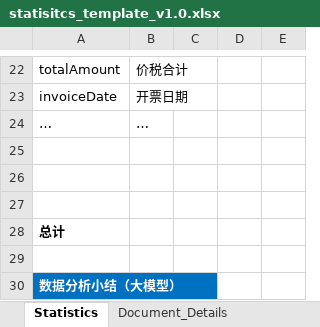
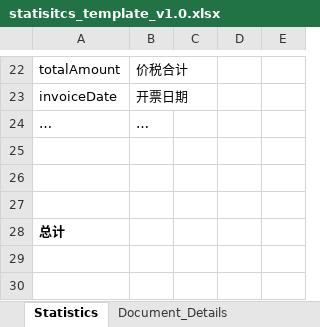
Before and after one commit to qinqiang2000/label-studio, an Excel workbook: label_studio/data_manager/actions/invoice_compare/statisitcs_template_v1.0.xlsx, sheet Statistics, drawn as a sheet; only a part is shown, gaps mark what is left out; values as stored, in another font and other column widths than the file's, no borders; the diff names each change by its address in the sheet, - before the commit and + after, or states it on an @@ line.

```diff
--- a/label_studio/data_manager/actions/invoice_compare/statisitcs_template_v1.0.xlsx (sheet Statistics)
+++ b/label_studio/data_manager/actions/invoice_compare/statisitcs_template_v1.0.xlsx (sheet Statistics)
-row 29: (empty)
-row 30: 数据分析小结（大模型）
```
Also changed, not shown: 2 other files.
